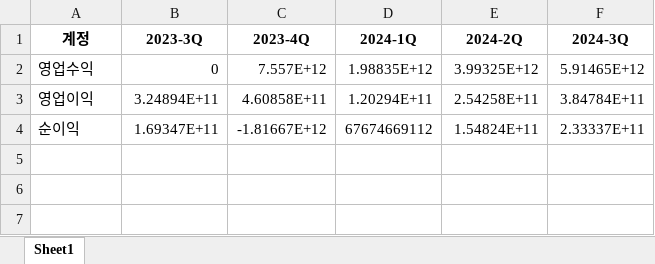
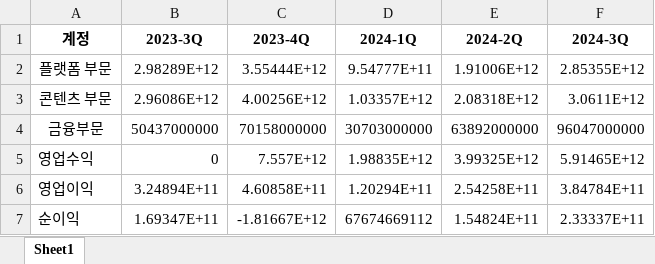
Before and after one commit to SNU-NC/valuation_agent, an Excel workbook: report_agent/data/quarterly_financial_data/035720_quarterly_financial_data.xlsx, sheet Sheet1, drawn as a sheet; values as stored, in another font and other column widths than the file's, no borders; the diff names each change by its address in the sheet, - before the commit and + after, or states it on an @@ line.

Commit message:
- quarterly_financial_data(5개 분기별 매출, 영업이익, 순이익)를  11개 기업대상으로 생성 -- 11개 기업 : SK하이닉스, 대한항공, 포스코퓨처엠, 현대자동차, 삼성전자, SK텔레콤, 두산에너빌리티, 네이버, 카카오, 넷마블, LG에너지솔루션 - input data 구조 변경에 따른 report_agent.ipynb 변경 - 삼성전자, SK하이닉스, 네이버 test 완료 - readme 업데이트

```diff
--- a/report_agent/data/quarterly_financial_data/035720_quarterly_financial_data.xlsx (sheet Sheet1)
+++ b/report_agent/data/quarterly_financial_data/035720_quarterly_financial_data.xlsx (sheet Sheet1)
+row 2: 플랫폼 부문 | 2.98289E+12 | 3.55444E+12 | 9.54777E+11 | 1.91006E+12 | 2.85355E+12
+row 3: 콘텐츠 부문 | 2.96086E+12 | 4.00256E+12 | 1.03357E+12 | 2.08318E+12 | 3.0611E+12
+row 4: 금융부문 | 50437000000 | 70158000000 | 30703000000 | 63892000000 | 96047000000
```
Also changed, not shown: report_agent/data/quarterly_financial_data/003490_quarterly_financial_data.xlsx, report_agent/data/quarterly_financial_data/003670_quarterly_financial_data.xlsx, 24 other files.
